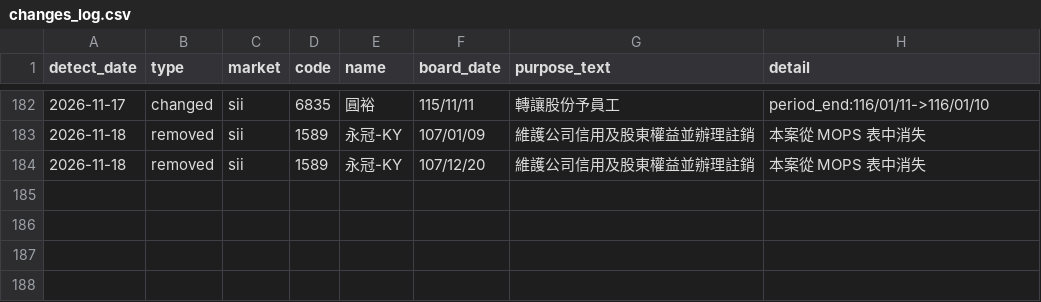
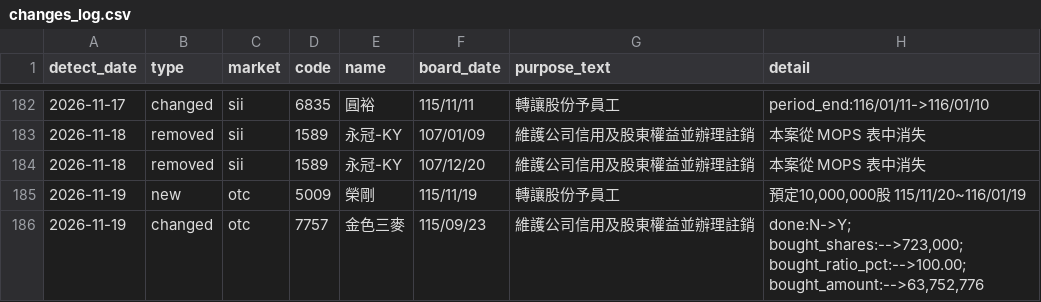
Before and after one commit to oeni/twse-buyback-monitor, a CSV file: data/changes_log.csv, drawn as a sheet; only a part is shown, gaps mark what is left out.

```diff
--- a/data/changes_log.csv
+++ b/data/changes_log.csv
@@ -184 +184,3 @@
 2026-11-18,removed,sii,1589,永冠-KY,107/12/20,維護公司信用及股東權益並辦理註銷,本案從 MOPS 表中消失
+2026-11-19,new,otc,5009,榮剛,115/11/19,轉讓股份予員工,"預定10,000,000股 115/11/20~116/01/19"
+2026-11-19,changed,otc,7757,金色三麥,115/09/23,維護公司信用及股東權益並辦理註銷,"done:N->Y; bought_shares:-->723,000; bought_ratio_pct:-->100.00; bought_amount:-->63,752,776"
```
Also changed, not shown: 3 other files.
